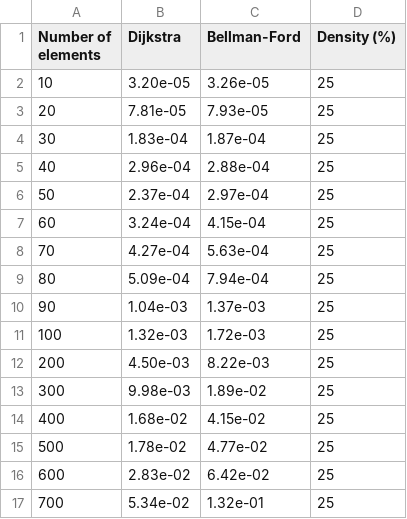
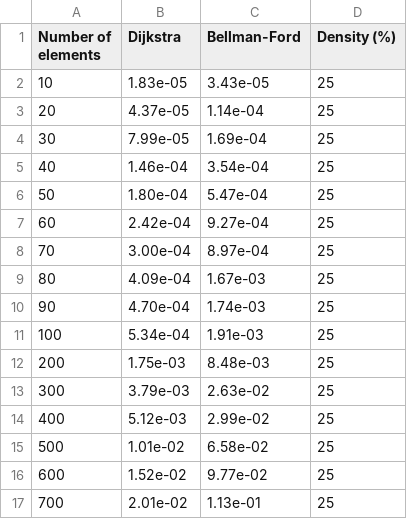
Before and after one commit to CinthiaNagahama/IFB_analise_de_algoritmos, a CSV file: projeto-02/comparison/algorithms.csv, drawn as a sheet; only a part is shown; the diff covers the shown part only.

Commit message:
fixing dijkstra's binary heap implementation

```diff
--- a/projeto-02/comparison/algorithms.csv
+++ b/projeto-02/comparison/algorithms.csv
@@ -1,17 +1,17 @@
 Number of elements,Dijkstra,Bellman-Ford,Density (%)
-10,3.20e-05,3.26e-05,25
-20,7.81e-05,7.93e-05,25
-30,1.83e-04,1.87e-04,25
-40,2.96e-04,2.88e-04,25
-50,2.37e-04,2.97e-04,25
-60,3.24e-04,4.15e-04,25
-70,4.27e-04,5.63e-04,25
-80,5.09e-04,7.94e-04,25
-90,1.04e-03,1.37e-03,25
-100,1.32e-03,1.72e-03,25
-200,4.50e-03,8.22e-03,25
-300,9.98e-03,1.89e-02,25
-400,1.68e-02,4.15e-02,25
-500,1.78e-02,4.77e-02,25
-600,2.83e-02,6.42e-02,25
-700,5.34e-02,1.32e-01,25
+10,1.83e-05,3.43e-05,25
+20,4.37e-05,1.14e-04,25
+30,7.99e-05,1.69e-04,25
+40,1.46e-04,3.54e-04,25
+50,1.80e-04,5.47e-04,25
+60,2.42e-04,9.27e-04,25
+70,3.00e-04,8.97e-04,25
+80,4.09e-04,1.67e-03,25
+90,4.70e-04,1.74e-03,25
+100,5.34e-04,1.91e-03,25
+200,1.75e-03,8.48e-03,25
+300,3.79e-03,2.63e-02,25
+400,5.12e-03,2.99e-02,25
+500,1.01e-02,6.58e-02,25
+600,1.52e-02,9.77e-02,25
+700,2.01e-02,1.13e-01,25
```
Also changed, not shown: 82 edited cells elsewhere in this file, projeto-02/comparison/priority_queues.csv, 17 other files.
